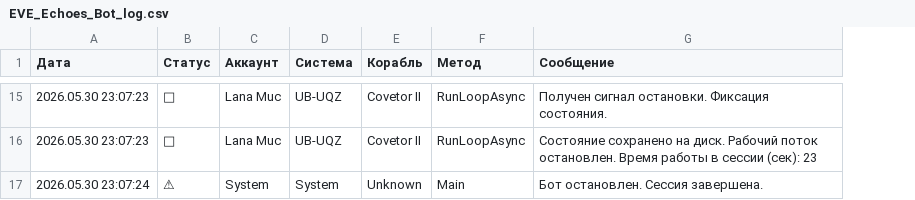
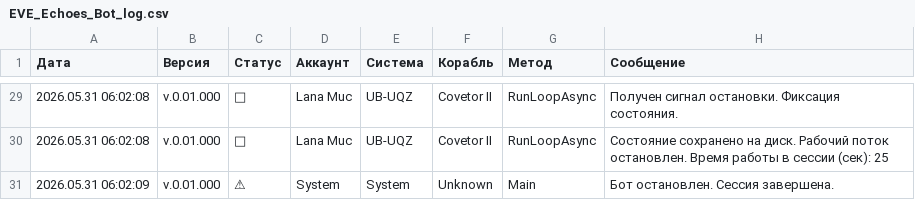
Before and after one commit to Tatooine104/EVE-Echoes-Bot, a CSV file: EVE_Echoes_Bot_log.csv, drawn as a sheet; only a part is shown, gaps mark what is left out; addresses are those after the commit; the diff covers the shown part only; the diff names each change by its address in the sheet, - before the commit and + after, or states it on an @@ line.

```diff
--- a/EVE_Echoes_Bot_log.csv
+++ b/EVE_Echoes_Bot_log.csv
+column B (Версия), rows 29-31: all v.0.01.000
-A29:A30 (Дата): 2026.05.30 23:07:23
+A29:A30 (Дата): 2026.05.31 06:02:08
-H30 (Сообщение): …сессии (сек): 23
+H30 (Сообщение): …сессии (сек): 25
-A31 (Дата): 2026.05.30 23:07:24
+A31 (Дата): 2026.05.31 06:02:09
```
Also changed, not shown: 14 added rows and 14 edited cells elsewhere in this file, 4 other files.
